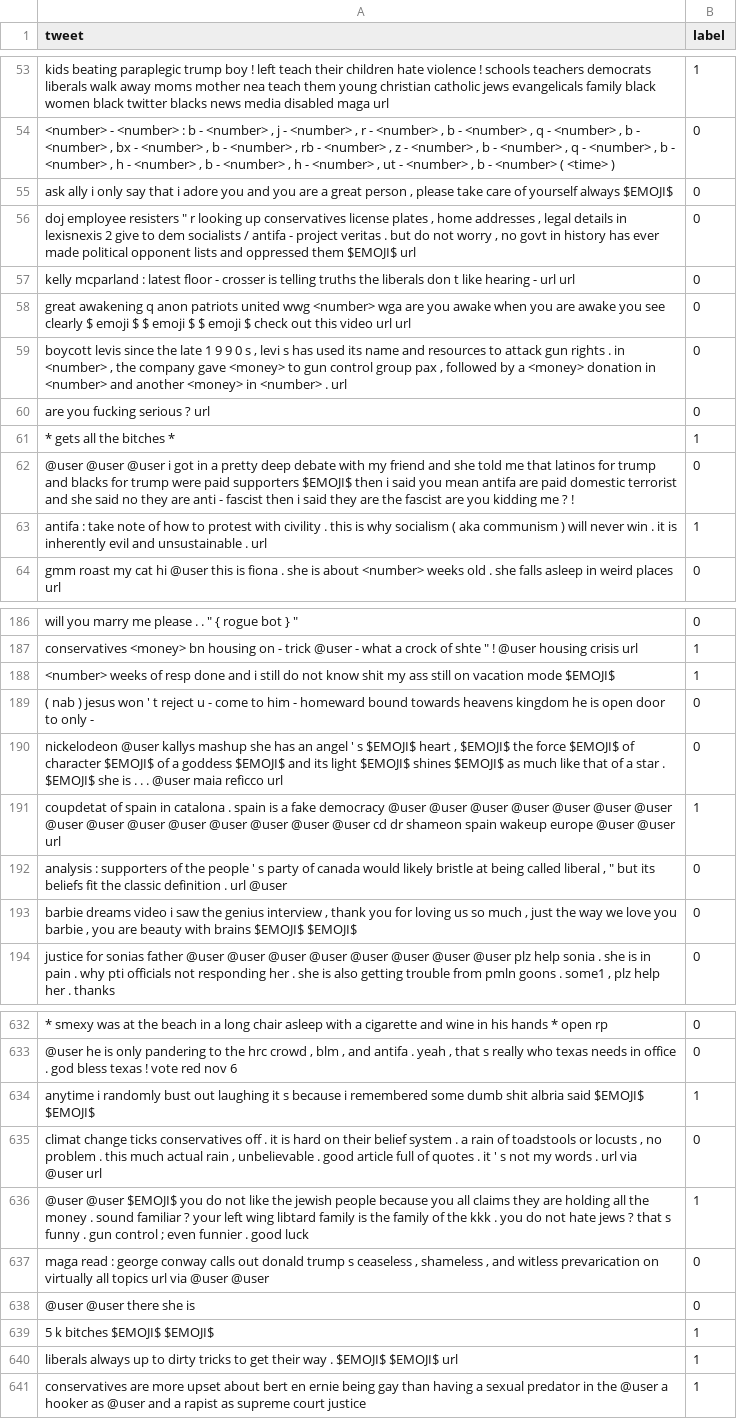
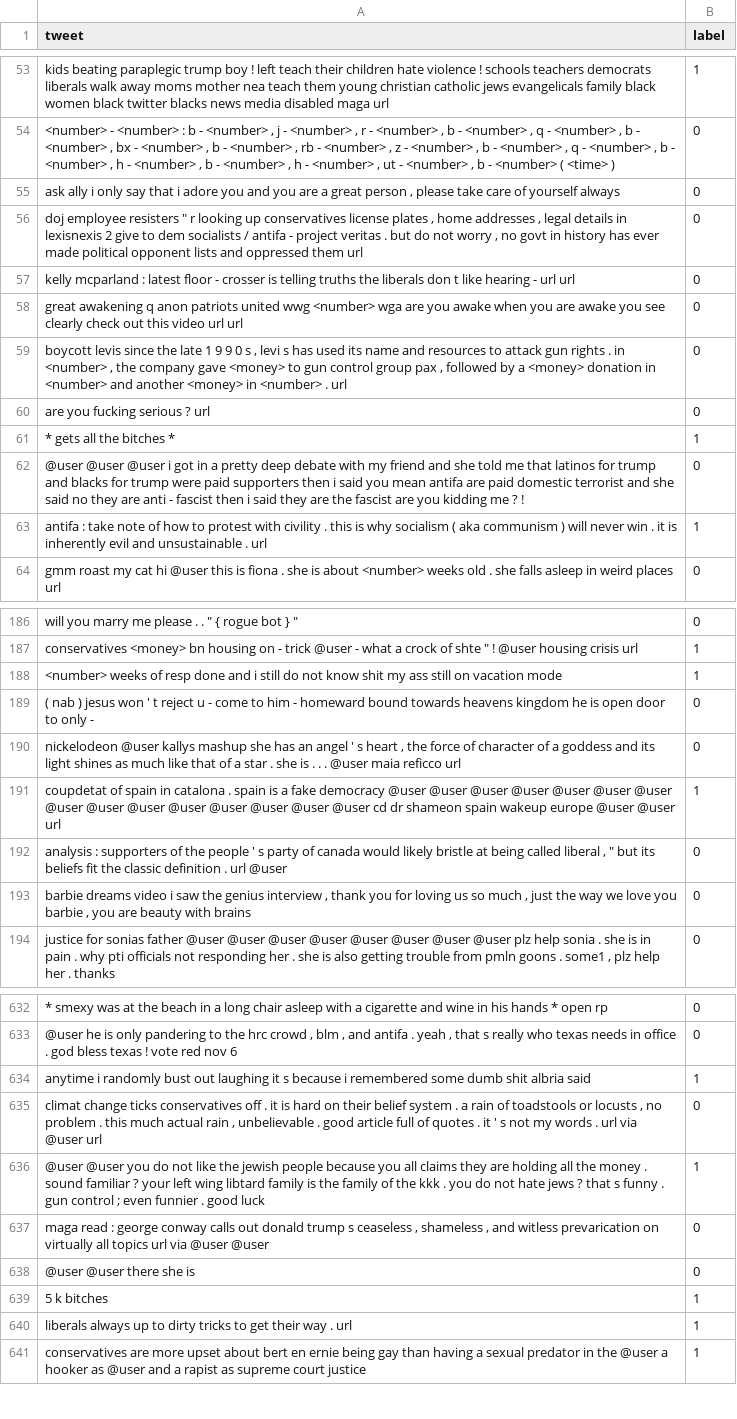
Before and after one commit to josbex/HS-detection_in_social_media_posts, a TSV file: data/test_data.tsv, drawn as a sheet; only a part is shown, gaps mark what is left out; the diff covers the shown part only; the diff names each change by its address in the sheet, - before the commit and + after, or states it on an @@ line.

```diff
--- a/data/test_data.tsv
+++ b/data/test_data.tsv
-A55 (tweet): …yourself always $EMOJI$
+A55 (tweet): …yourself always
-A56 (tweet): …oppressed them $EMOJI$ url
+A56 (tweet): …oppressed them url
-A58 (tweet): …see clearly $ emoji $ $ emoji $ $ emoji $ check out…
+A58 (tweet): …see clearly check out…
-A62 (tweet): …paid supporters $EMOJI$ then i…
+A62 (tweet): …paid supporters then i…
-A188 (tweet): …vacation mode $EMOJI$
+A188 (tweet): …vacation mode
-A190 (tweet): …' s $EMOJI$ heart , $EMOJI$ the force $EMOJI$ of character $EMOJI$ of a goddess $EMOJI$ and its light $EMOJI$ shines $EMOJI$ as much like that of a star . $EMOJI$ she is…
+A190 (tweet): …' s heart , the force of character of a goddess and its light shines as much like that of a star . she is…
-A193 (tweet): …with brains $EMOJI$ $EMOJI$
+A193 (tweet): …with brains
-A634 (tweet): …albria said $EMOJI$ $EMOJI$
+A634 (tweet): …albria said
-A636 (tweet): @user @user $EMOJI$ you do…
+A636 (tweet): @user @user you do…
-A639 (tweet): 5 k bitches $EMOJI$ $EMOJI$
+A639 (tweet): 5 k bitches
-A640 (tweet): …way . $EMOJI$ $EMOJI$ url
+A640 (tweet): …way . url
```
Also changed, not shown: 93 edited cells elsewhere in this file, data/10_random_val_data.tsv, data/10_val_data.tsv, 6 other files.
